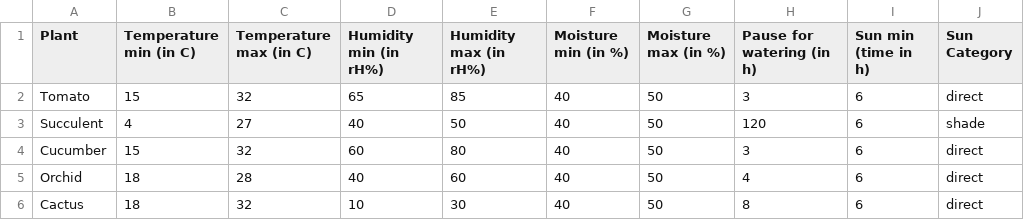
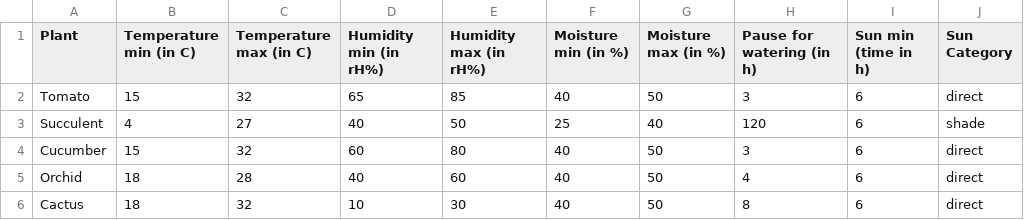
Before and after one commit to tyjga29/IntelligentVase_SA, a CSV file: Main_Controller/logic/plants_config/optimal_plants/optimal_plants.csv, drawn as a sheet; only a part is shown; the diff names each change by its address in the sheet, - before the commit and + after, or states it on an @@ line.

```diff
--- a/Main_Controller/logic/plants_config/optimal_plants/optimal_plants.csv
+++ b/Main_Controller/logic/plants_config/optimal_plants/optimal_plants.csv
-F3 (Moisture min (in %)): 40
+F3 (Moisture min (in %)): 25
-G3 (Moisture max (in %)): 50
+G3 (Moisture max (in %)): 40
```
Also changed, not shown: 4 other files.
